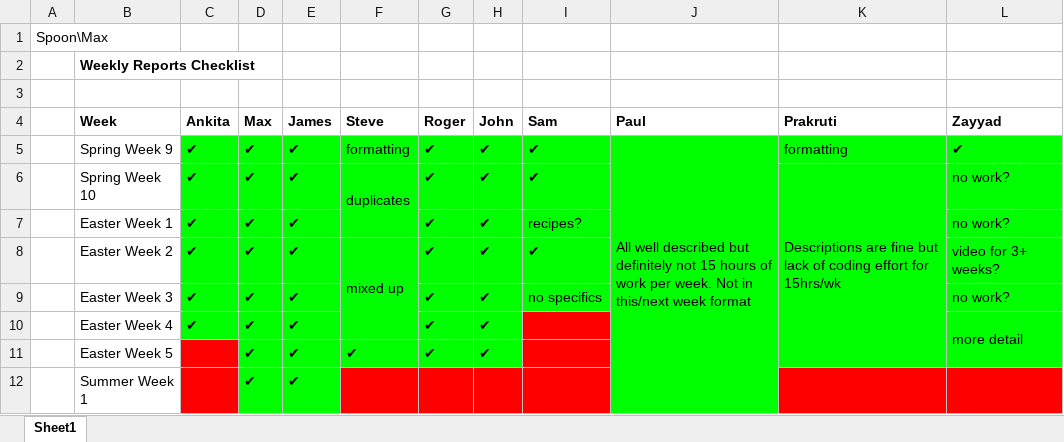
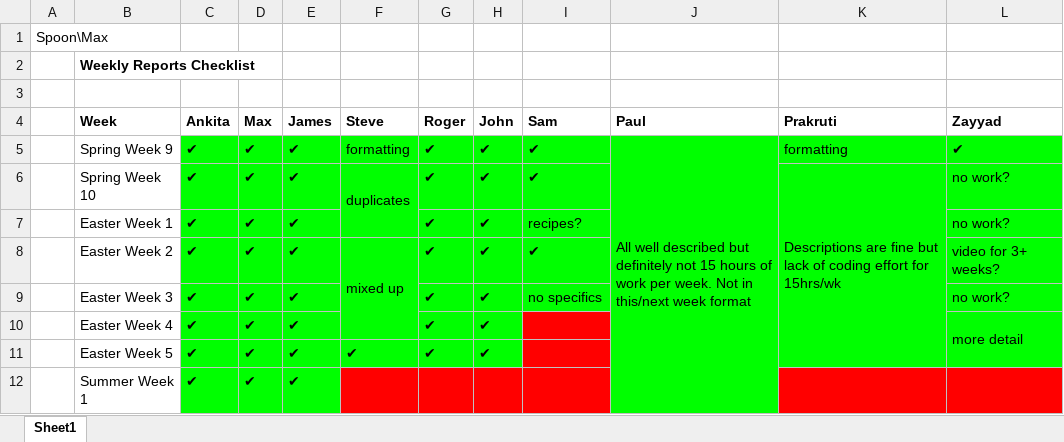
Before and after one commit to john-caine/SWENG, an Excel workbook: Documents/Management/Weekly Reports Tracking.xlsx, sheet Sheet1, drawn as a sheet; values as stored, in another font and other column widths than the file's, no borders; the diff names each change by its address in the sheet, - before the commit and + after, or states it on an @@ line.

```diff
--- a/Documents/Management/Weekly Reports Tracking.xlsx (sheet Sheet1)
+++ b/Documents/Management/Weekly Reports Tracking.xlsx (sheet Sheet1)
-C11:C12 (Ankita): (empty)
+C11:C12 (Ankita): ✔
-C11:C12 fill: #FF0000
+C11:C12 fill: #00FF00
```
Also changed, not shown: 9 other files.
